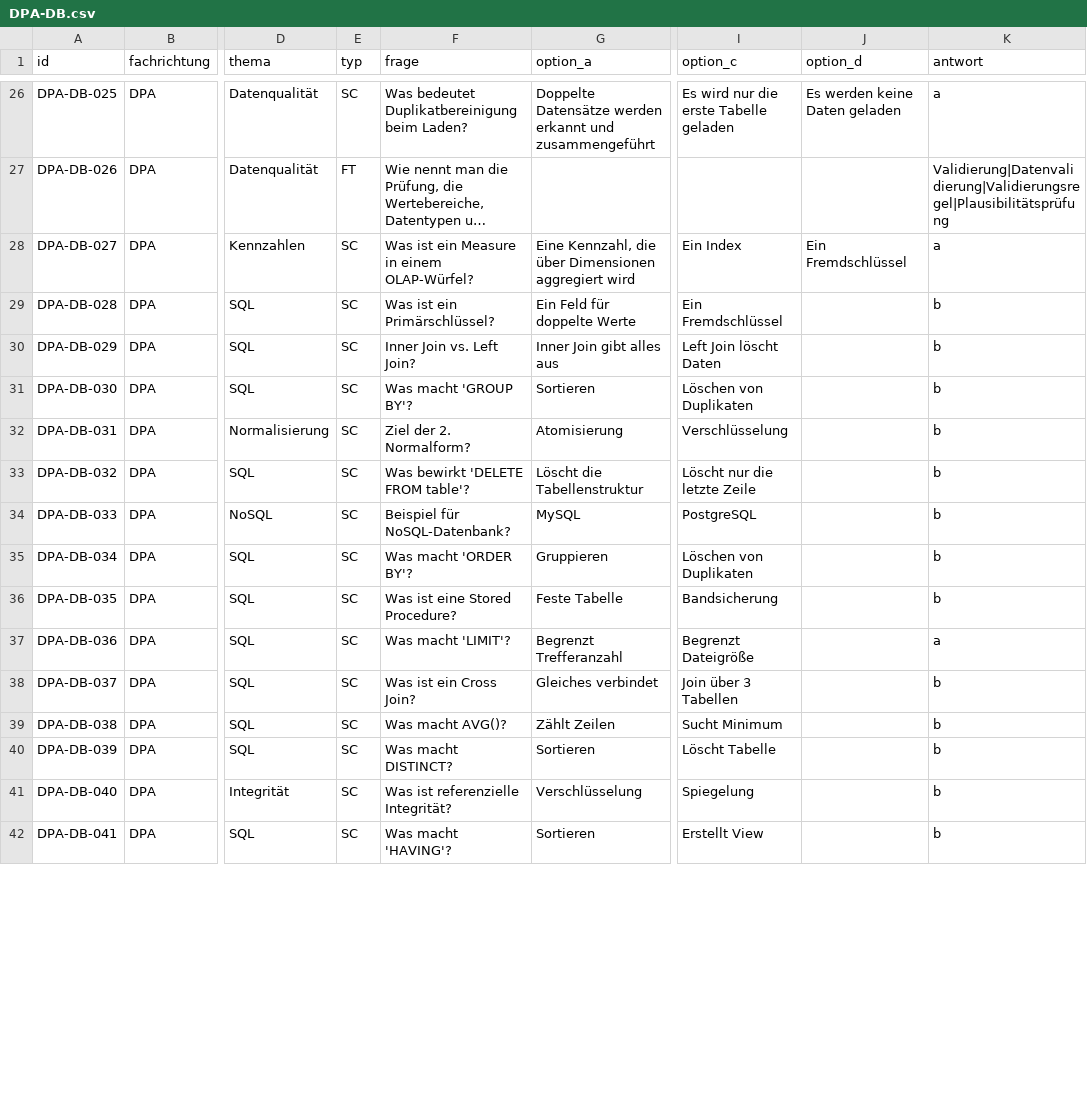
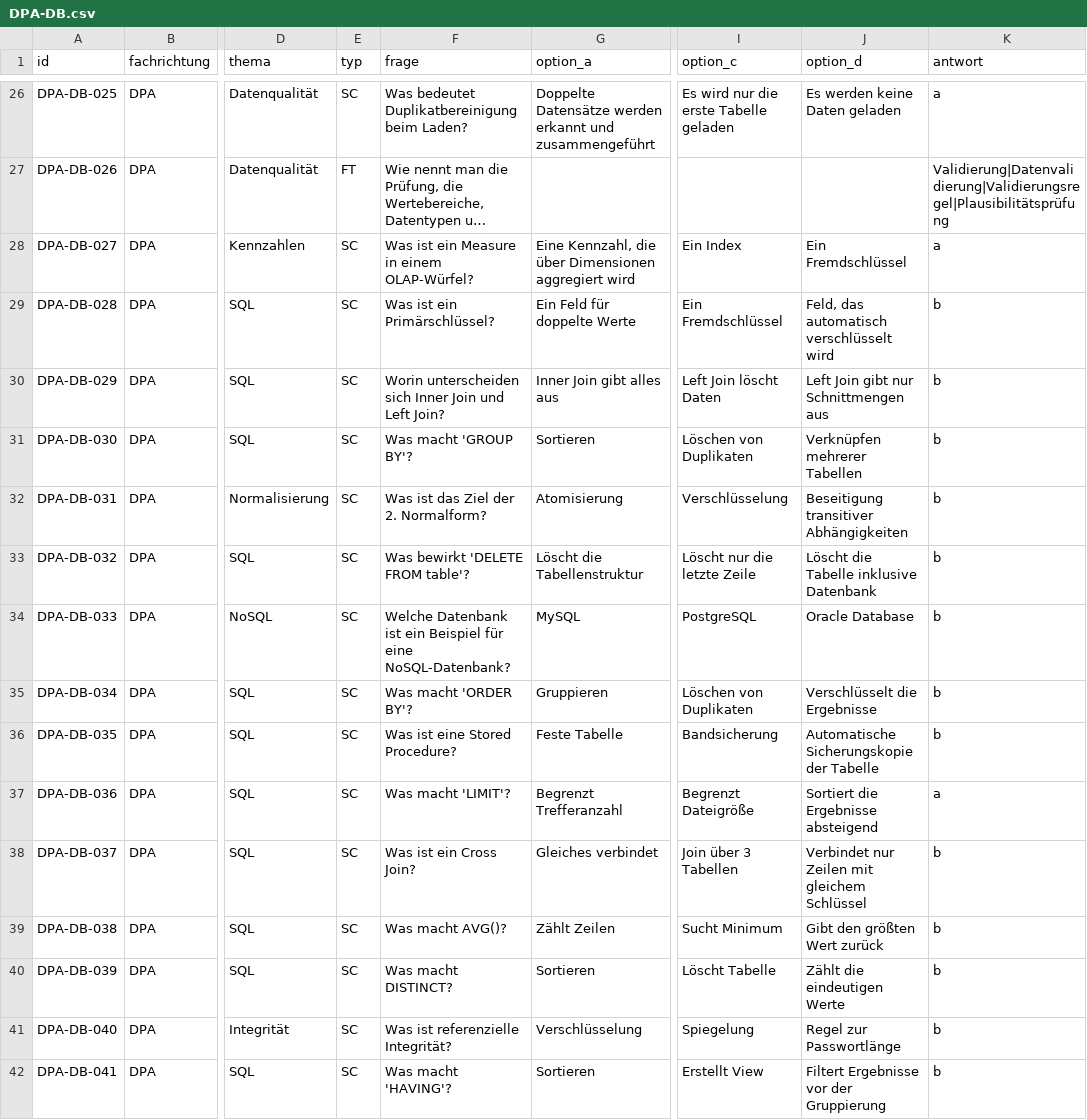
Before and after one commit to CharlyCheese/AzubiPrep, a CSV file: content/questions/DPA-DB.csv, drawn as a sheet; only a part is shown, gaps mark what is left out; long unchanged cells end in …; the diff covers the shown part only; the diff names each change by its address in the sheet, - before the commit and + after, or states it on an @@ line.

```diff
--- a/content/questions/DPA-DB.csv
+++ b/content/questions/DPA-DB.csv
-J29 (option_d): (empty)
+J29 (option_d): Feld, das automatisch verschlüsselt wird
-F30 (frage): Inner Join vs. Left Join?
+F30 (frage): Worin unterscheiden sich Inner Join und Left Join?
-J30 (option_d): (empty)
+J30 (option_d): Left Join gibt nur Schnittmengen aus
-J31 (option_d): (empty)
+J31 (option_d): Verknüpfen mehrerer Tabellen
-F32 (frage): Ziel der 2. Normalform?
+F32 (frage): Was ist das Ziel der 2. Normalform?
-J32 (option_d): (empty)
+J32 (option_d): Beseitigung transitiver Abhängigkeiten
-J33 (option_d): (empty)
+J33 (option_d): Löscht die Tabelle inklusive Datenbank
-F34 (frage): Beispiel für NoSQL-Datenbank?
+F34 (frage): Welche Datenbank ist ein Beispiel für eine NoSQL-Datenbank?
-J34 (option_d): (empty)
+J34 (option_d): Oracle Database
-J35 (option_d): (empty)
+J35 (option_d): Verschlüsselt die Ergebnisse
-J36 (option_d): (empty)
+J36 (option_d): Automatische Sicherungskopie der Tabelle
-J37 (option_d): (empty)
+J37 (option_d): Sortiert die Ergebnisse absteigend
-J38 (option_d): (empty)
+J38 (option_d): Verbindet nur Zeilen mit gleichem Schlüssel
-J39 (option_d): (empty)
+J39 (option_d): Gibt den größten Wert zurück
-J40 (option_d): (empty)
+J40 (option_d): Zählt die eindeutigen Werte
-J41 (option_d): (empty)
+J41 (option_d): Regel zur Passwortlänge
-J42 (option_d): (empty)
+J42 (option_d): Filtert Ergebnisse vor der Gruppierung
```
Also changed, not shown: 79 edited cells elsewhere in this file, content/questions/DVK-CLD.csv, content/questions/FIAE-DB.csv, 15 other files.
